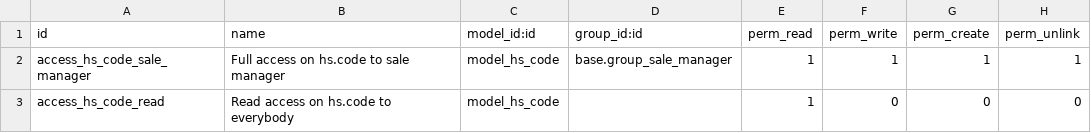
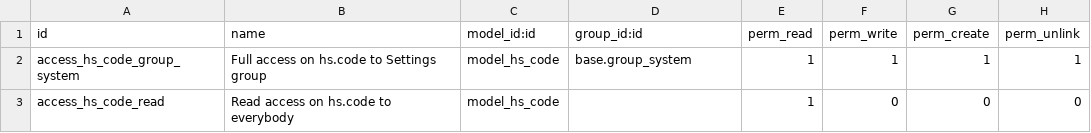
Before and after one commit to OCA/intrastat-extrastat, a CSV file: product_harmonized_system/security/ir.model.access.csv, drawn as a sheet.

Commit message:
Port product_harmonized_system to v10

```diff
--- a/product_harmonized_system/security/ir.model.access.csv
+++ b/product_harmonized_system/security/ir.model.access.csv
@@ -1,3 +1,3 @@
 id,name,model_id:id,group_id:id,perm_read,perm_write,perm_create,perm_unlink
-access_hs_code_sale_manager,Full access on hs.code to sale manager,model_hs_code,base.group_sale_manager,1,1,1,1
+access_hs_code_group_system,Full access on hs.code to Settings group,model_hs_code,base.group_system,1,1,1,1
 access_hs_code_read,Read access on hs.code to everybody,model_hs_code,,1,0,0,0
```
Also changed, not shown: 10 other files.
